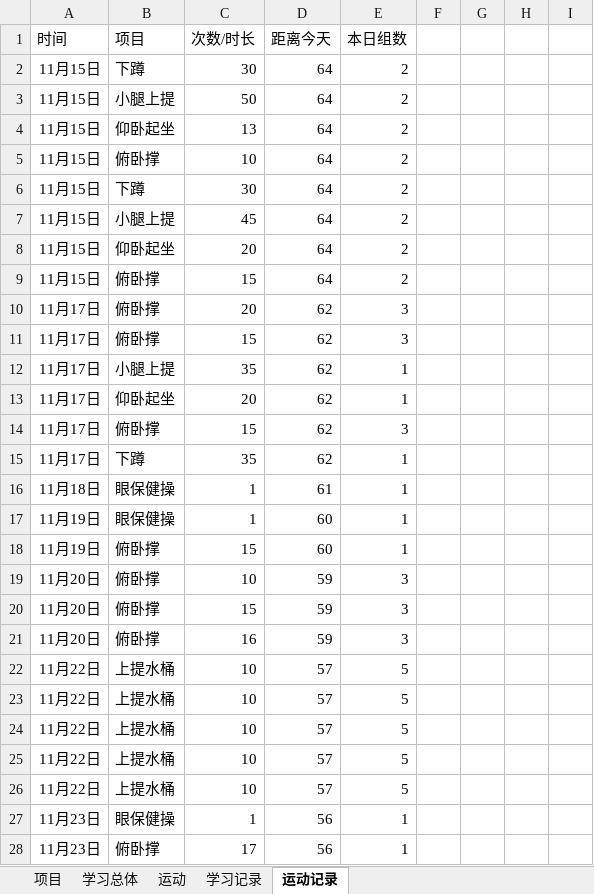
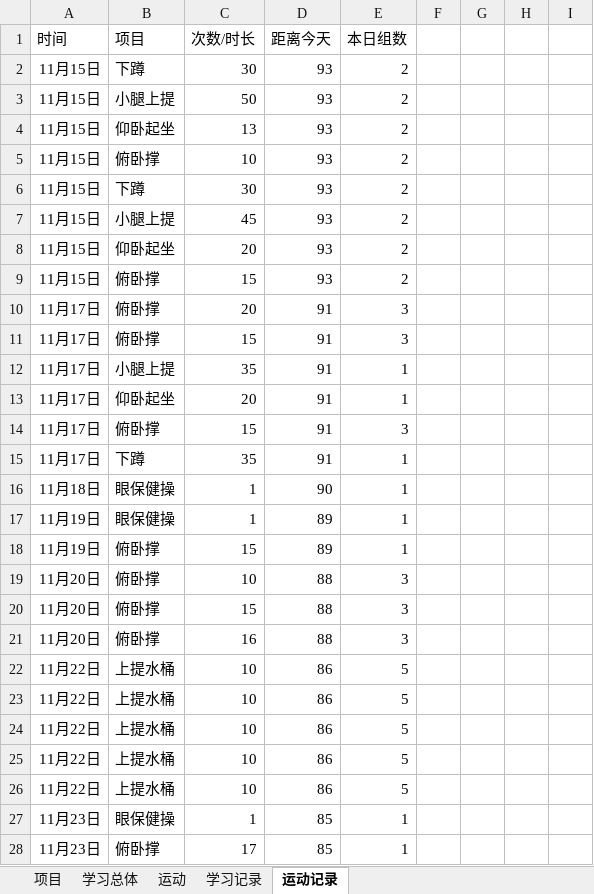
Before and after one commit to Andor-Z/My-Learning-Note, an Excel workbook: 学习管理20151013.xlsm, sheet 运动记录, drawn as a sheet; only a part is shown; values as stored, in another font and other column widths than the file's, no borders; table styles not drawn; the diff covers the shown part only; the diff names each change by its address in the sheet, - before the commit and + after, or states it on an @@ line.

```diff
--- a/学习管理20151013.xlsm (sheet 运动记录)
+++ b/学习管理20151013.xlsm (sheet 运动记录)
-D2:D9 (距离今天): 64
+D2:D9 (距离今天): 93
-D10:D15 (距离今天): 62
+D10:D15 (距离今天): 91
-D16 (距离今天): 61
+D16 (距离今天): 90
-D17:D18 (距离今天): 60
+D17:D18 (距离今天): 89
-D19:D21 (距离今天): 59
+D19:D21 (距离今天): 88
-D22:D26 (距离今天): 57
+D22:D26 (距离今天): 86
-D27:D28 (距离今天): 56
+D27:D28 (距离今天): 85
```
Also changed, not shown: other rows of this sheet, sheet 学习记录, sheet 学习总体, sheet 项目, sheet 运动, 53 other files.
